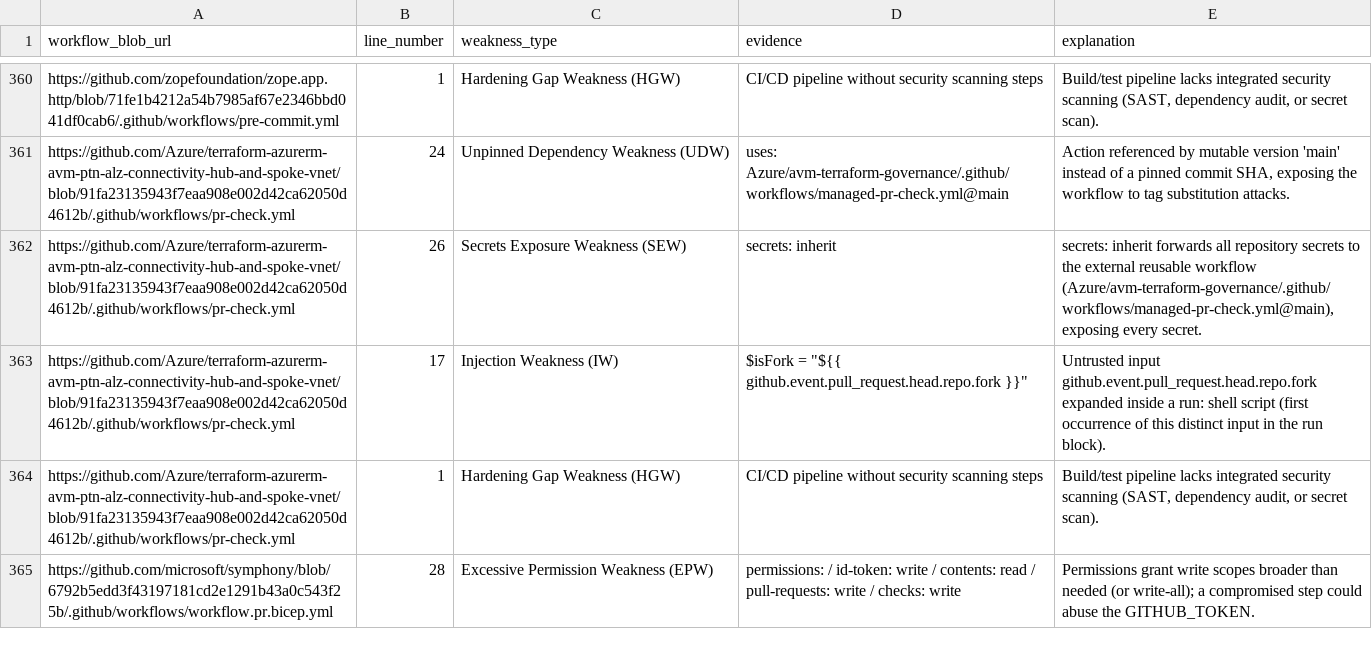
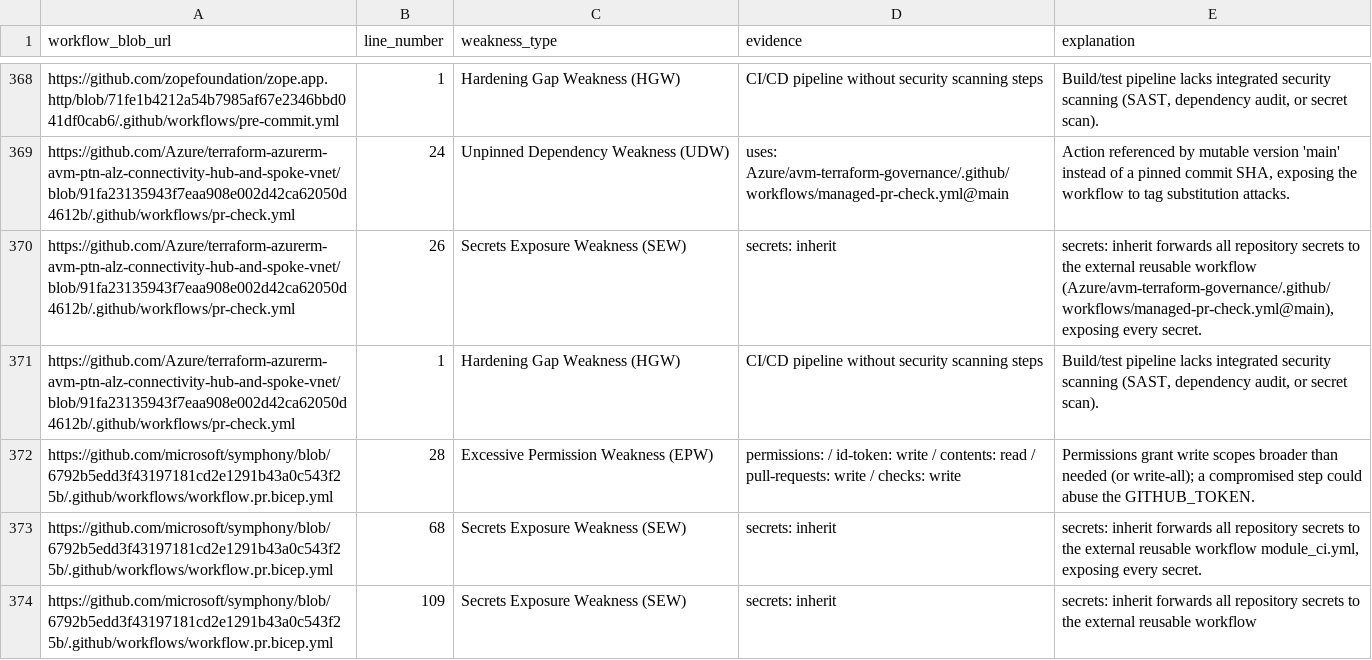
Before and after one commit to sparkrew/42, a CSV file: data/workflow_security_labels.csv, drawn as a sheet; only a part is shown, gaps mark what is left out; removed rows and columns are numbered as before the commit, all else as after; the diff covers the shown part only; the diff names each change by its address in the sheet, - before the commit and + after, or states it on an @@ line.

Commit message:
update workflow_security_labels.csv

```diff
--- a/data/workflow_security_labels.csv
+++ b/data/workflow_security_labels.csv
-row 363: https://github.com/Azure/terraform-azurerm-avm-ptn-alz-connectivity-hub-and-spoke-vnet/blob/91fa23135943f7eaa908e002d42ca62050d4612b/.github/workflows/pr-check.yml | 17 | Injection Weakness (IW) | $isFork = "${{ github.event.pull_request.head.repo.fork }}" | Untrusted input github.event.pull_request.head.repo.fork expanded inside a run: shell script (first occurrence of this distinct input in the run block).
+row 373: https://github.com/microsoft/symphony/blob/6792b5edd3f43197181cd2e1291b43a0c543f25b/.github/workflows/workflow.pr.bicep.yml | 68 | Secrets Exposure Weakness (SEW) | secrets: inherit | secrets: inherit forwards all repository secrets to the external reusable workflow module_ci.yml, exposing every secret.
+row 374: https://github.com/microsoft/symphony/blob/6792b5edd3f43197181cd2e1291b43a0c543f25b/.github/workflows/workflow.pr.bicep.yml | 109 | Secrets Exposure Weakness (SEW) | secrets: inherit | secrets: inherit forwards all repository secrets to the external reusable workflow
```
Also changed, not shown: 14 added rows and 2 removed rows elsewhere in this file.
